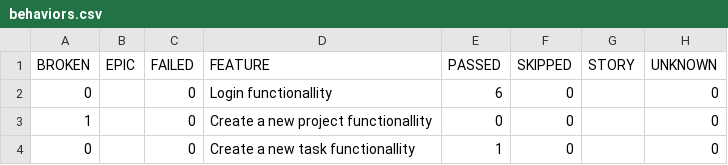
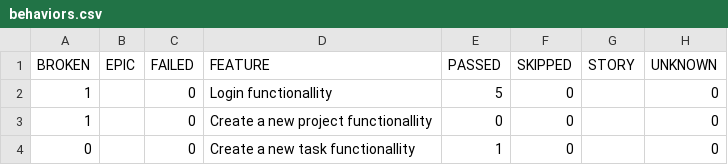
Before and after one commit to sabinaceb/todoist-testing, a CSV file: 62/data/behaviors.csv, drawn as a sheet.

```diff
--- a/62/data/behaviors.csv
+++ b/62/data/behaviors.csv
@@ -1,3 +1,3 @@
 "BROKEN","EPIC","FAILED","FEATURE","PASSED","SKIPPED","STORY","UNKNOWN"
-"0","","0","Login functionallity","6","0","","0"
+"1","","0","Login functionallity","5","0","","0"
 "1","","0","Create a new project functionallity","0","0","","0"
```
Also changed, not shown: 62/data/suites.csv, 42 other files.
